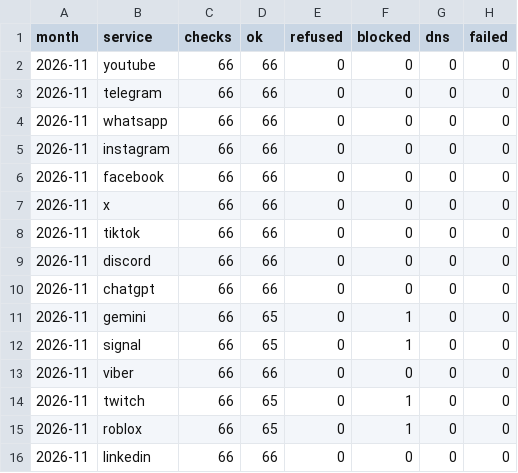
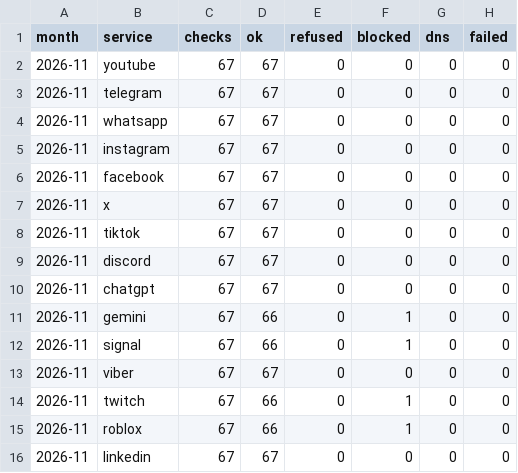
Before and after one commit to evilork/russia-internet-availability, a CSV file: data/summary-through-proxysvpn.csv, drawn as a sheet.

```diff
--- a/data/summary-through-proxysvpn.csv
+++ b/data/summary-through-proxysvpn.csv
@@ -1,16 +1,16 @@
 month,service,checks,ok,refused,blocked,dns,failed
-2026-11,youtube,66,66,0,0,0,0
-2026-11,telegram,66,66,0,0,0,0
-2026-11,whatsapp,66,66,0,0,0,0
-2026-11,instagram,66,66,0,0,0,0
-2026-11,facebook,66,66,0,0,0,0
-2026-11,x,66,66,0,0,0,0
-2026-11,tiktok,66,66,0,0,0,0
-2026-11,discord,66,66,0,0,0,0
-2026-11,chatgpt,66,66,0,0,0,0
-2026-11,gemini,66,65,0,1,0,0
-2026-11,signal,66,65,0,1,0,0
-2026-11,viber,66,66,0,0,0,0
-2026-11,twitch,66,65,0,1,0,0
-2026-11,roblox,66,65,0,1,0,0
-2026-11,linkedin,66,66,0,0,0,0
+2026-11,youtube,67,67,0,0,0,0
+2026-11,telegram,67,67,0,0,0,0
+2026-11,whatsapp,67,67,0,0,0,0
+2026-11,instagram,67,67,0,0,0,0
+2026-11,facebook,67,67,0,0,0,0
+2026-11,x,67,67,0,0,0,0
+2026-11,tiktok,67,67,0,0,0,0
+2026-11,discord,67,67,0,0,0,0
+2026-11,chatgpt,67,67,0,0,0,0
+2026-11,gemini,67,66,0,1,0,0
+2026-11,signal,67,66,0,1,0,0
+2026-11,viber,67,67,0,0,0,0
+2026-11,twitch,67,66,0,1,0,0
+2026-11,roblox,67,66,0,1,0,0
+2026-11,linkedin,67,67,0,0,0,0
```
Also changed, not shown: data/hourly/2026-11.csv, data/summary.csv, 4 other files.
